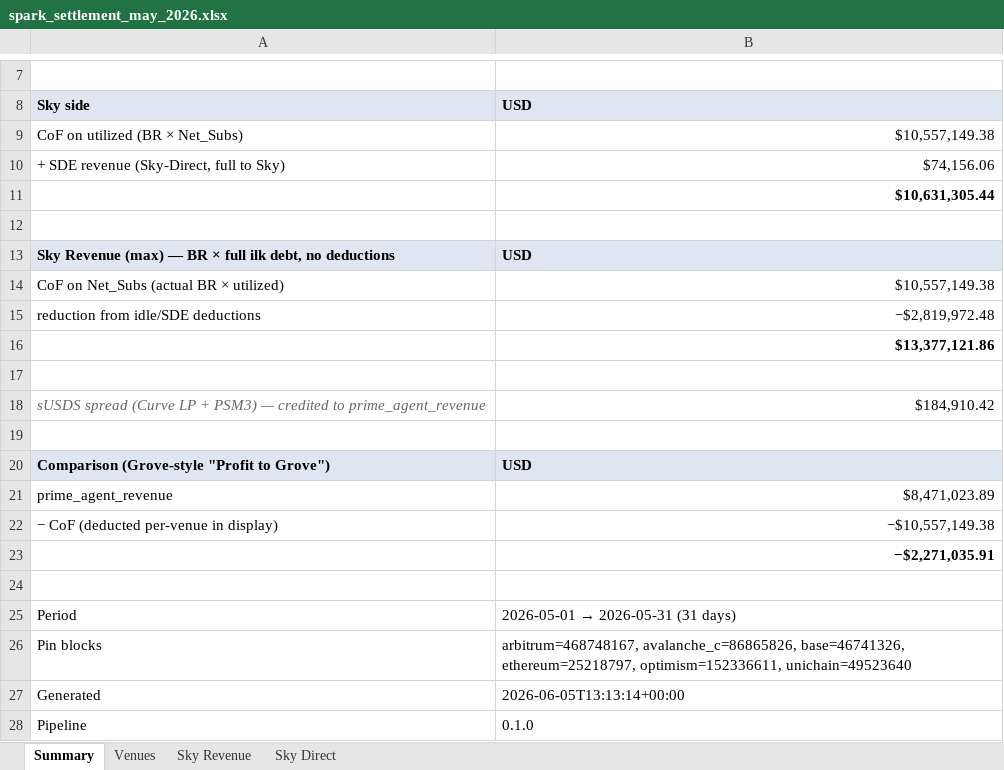
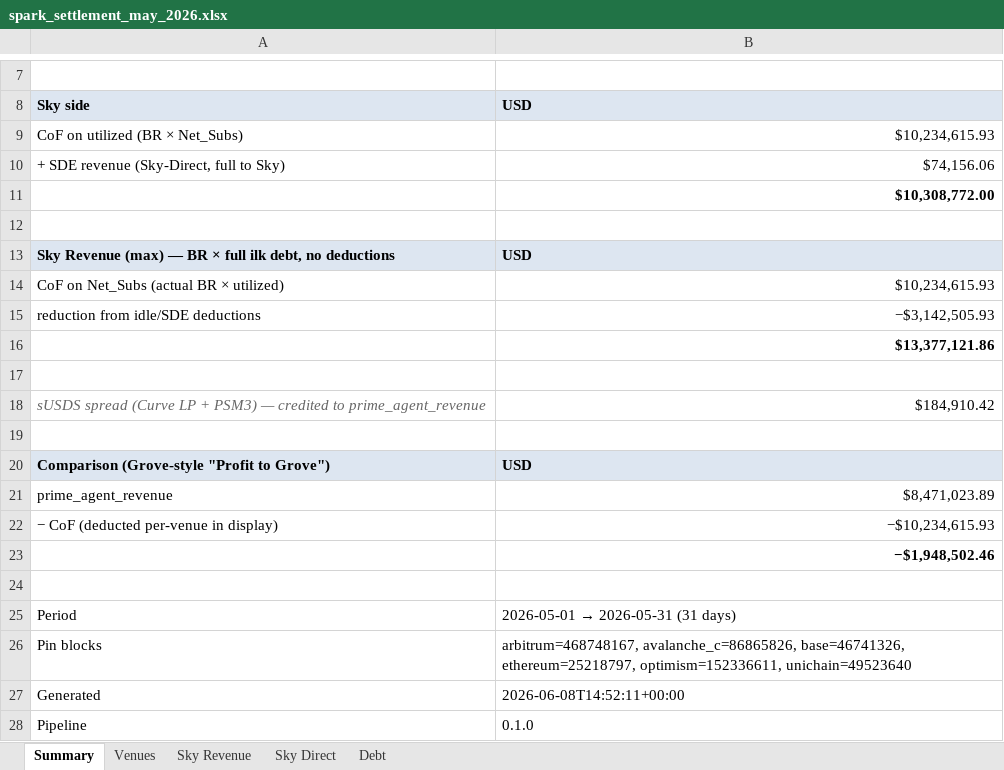
Before and after one commit to soterlabs/settlement-reports, an Excel workbook: reports/spark/2026-05/spark_settlement_may_2026.xlsx, sheet Summary, drawn as a sheet; only a part is shown, gaps mark what is left out; values as stored, in another font and other column widths than the file's, no borders; the diff names each change by its address in the sheet, - before the commit and + after, or states it on an @@ line.

```diff
--- a/reports/spark/2026-05/spark_settlement_may_2026.xlsx (sheet Summary)
+++ b/reports/spark/2026-05/spark_settlement_may_2026.xlsx (sheet Summary)
+sheet tab: Debt
-B9: $10,557,149.38
+B9: $10,234,615.93
-B11: $10,631,305.44
+B11: $10,308,772.00
-B14: $10,557,149.38
+B14: $10,234,615.93
-B15: −$2,819,972.48
+B15: −$3,142,505.93
-B22: −$10,557,149.38
+B22: −$10,234,615.93
-B23: −$2,271,035.91
+B23: −$1,948,502.46
-B27: 2026-06-05T13:13:14+00:00
+B27: 2026-06-08T14:52:11+00:00
```
Also changed, not shown: sheet Venues, sheet Sky Revenue, reports/spark/2026-01/spark_settlement_january_2026.xlsx, reports/spark/2026-02/spark_settlement_february_2026.xlsx, 7 other files.
